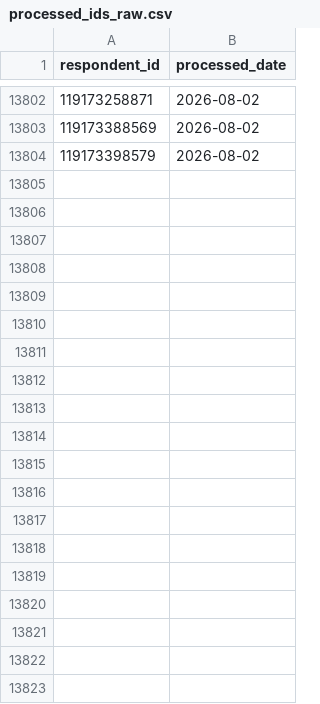
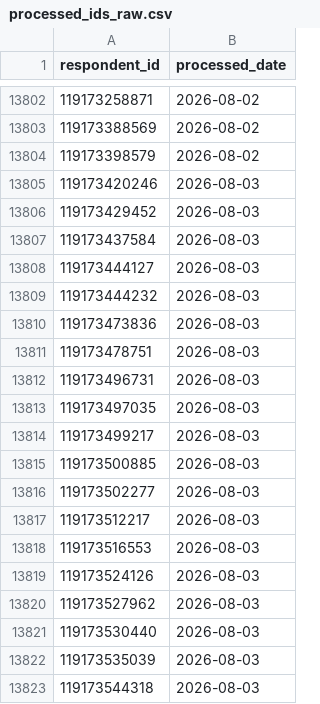
Before and after one commit to NidaAzizMirza/PPFeedback_dashboard, a CSV file: data/processed_ids_raw.csv, drawn as a sheet; only a part is shown, gaps mark what is left out; the diff covers the shown part only; the diff names each change by its address in the sheet, - before the commit and + after, or states it on an @@ line.

```diff
--- a/data/processed_ids_raw.csv
+++ b/data/processed_ids_raw.csv
+row 13805: 119173420246 | 2026-08-03
+row 13806: 119173429452 | 2026-08-03
+row 13807: 119173437584 | 2026-08-03
+row 13808: 119173444127 | 2026-08-03
+row 13809: 119173444232 | 2026-08-03
+row 13810: 119173473836 | 2026-08-03
+row 13811: 119173478751 | 2026-08-03
+row 13812: 119173496731 | 2026-08-03
+row 13813: 119173497035 | 2026-08-03
+row 13814: 119173499217 | 2026-08-03
+row 13815: 119173500885 | 2026-08-03
+row 13816: 119173502277 | 2026-08-03
+row 13817: 119173512217 | 2026-08-03
+row 13818: 119173516553 | 2026-08-03
+row 13819: 119173524126 | 2026-08-03
+row 13820: 119173527962 | 2026-08-03
+row 13821: 119173530440 | 2026-08-03
+row 13822: 119173535039 | 2026-08-03
+row 13823: 119173544318 | 2026-08-03
```
Also changed, not shown: 22 added rows elsewhere in this file, 2 other files.
